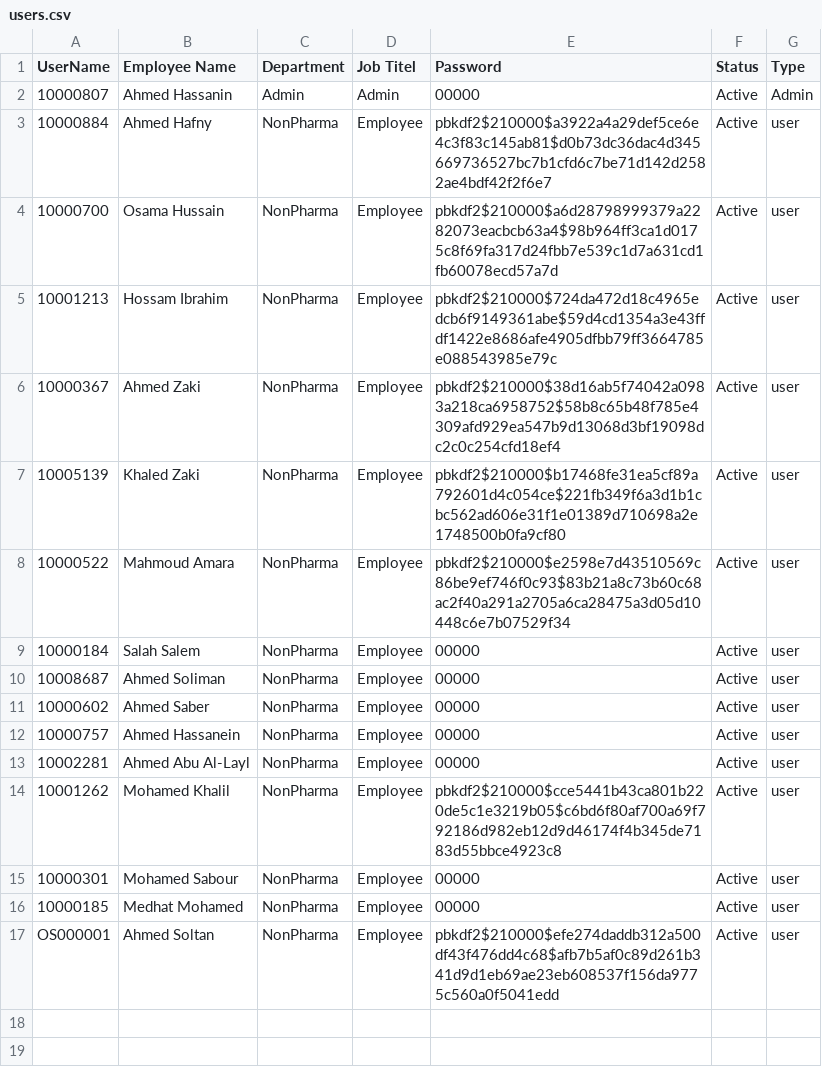
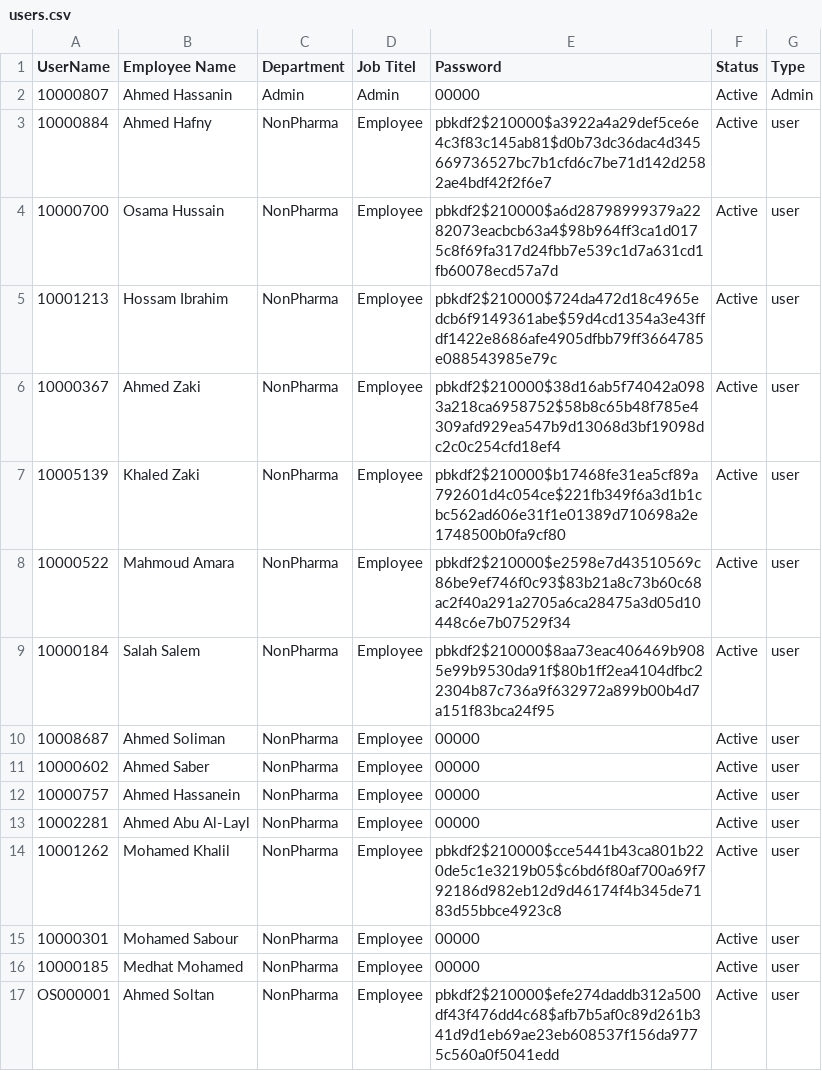
Before and after one commit to sysorapro/warehouse-scanner-Data, a CSV file: users.csv, drawn as a sheet.

Commit message:
Warehouse Scanner: update user password

```diff
--- a/users.csv
+++ b/users.csv
@@ -8,3 +8,3 @@
 "10000522","Mahmoud Amara","NonPharma","Employee","pbkdf2$210000$e2598e7d43510569c86be9ef746f0c93$83b21a8c73b60c68ac2f40a291a2705a6ca28475a3d05d10448c6e7b07529f34","Active","user"
-"10000184","Salah Salem","NonPharma","Employee","00000","Active","user"
+"10000184","Salah Salem","NonPharma","Employee","pbkdf2$210000$8aa73eac406469b9085e99b9530da91f$80b1ff2ea4104dfbc22304b87c736a9f632972a899b00b4d7a151f83bca24f95","Active","user"
 "10008687","Ahmed Soliman","NonPharma","Employee","00000","Active","user"
```
